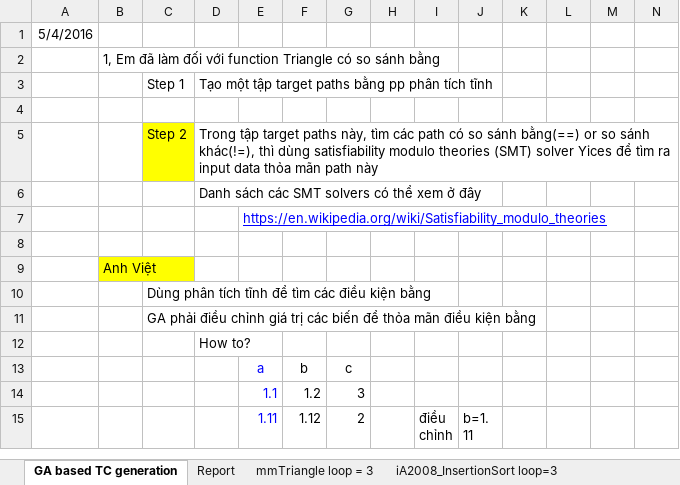
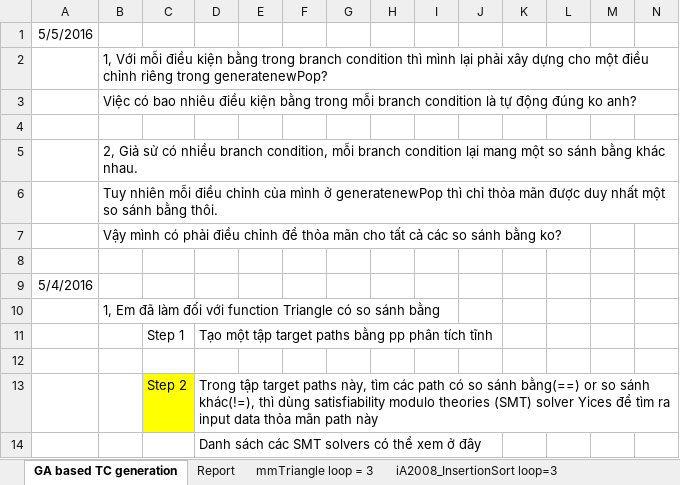
Before and after one commit to dinhngocthi/GAsource, an Excel workbook: src/report/GAReport.xlsx, sheet GA based TC generation, drawn as a sheet; only a part is shown; the shorter side is filled out with more unchanged rows; values as stored, in another font and other column widths than the file's, no borders; rows hold the shown columns only; the diff names each change by its address in the sheet, - before the commit and + after, or states it on an @@ line.

```diff
--- a/src/report/GAReport.xlsx (sheet GA based TC generation)
+++ b/src/report/GAReport.xlsx (sheet GA based TC generation)
+row 1: 5/5/2016
+row 2:  | 1, Với mỗi điều kiện bằng trong branch condition thì mình lại phải xây dựng cho một điều chỉnh riêng trong generatenewPop?
+row 3:  | Việc có bao nhiêu điều kiện bằng trong mỗi branch condition là tự động đúng ko anh?
+row 4: (empty)
+row 5:  | 2, Giả sử có nhiều branch condition, mỗi branch condition lại mang một so sánh bằng khác nhau.
+row 6:  | Tuy nhiên mỗi điều chỉnh của mình ở generatenewPop thì chỉ thỏa mãn được duy nhất một so sánh bằng thôi.
+row 7:  | Vậy mình có phải điều chỉnh để thỏa mãn cho tất cả các so sánh bằng ko?
+row 8: (empty)
```
Also changed, not shown: 2 other files.
